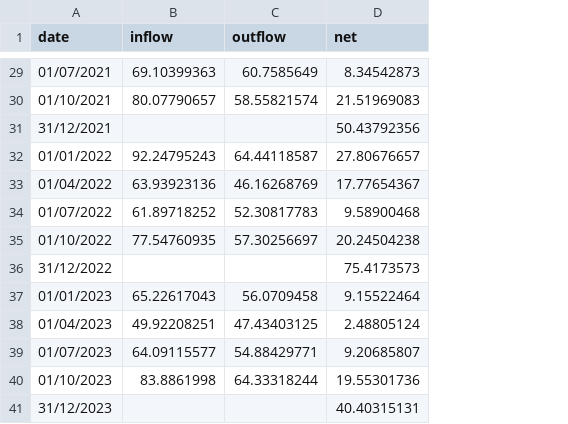
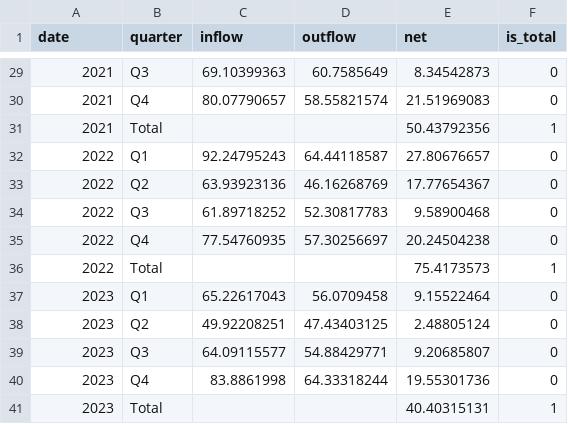
Before and after one commit to NewBBBBBB/FIT3179-Assignment-2, a CSV file: data/fdi_flows(1).csv, drawn as a sheet; only a part is shown, gaps mark what is left out; the diff covers the shown part only; the diff names each change by its address in the sheet, - before the commit and + after, or states it on an @@ line.

```diff
--- a/data/fdi_flows(1).csv
+++ b/data/fdi_flows(1).csv
+column B (quarter), rows 29-41: Q3 | Q4 | Total | Q1 | Q2 | Q3 | Q4 | Total | Q1 | Q2 | Q3 | Q4 | Total
+column F (is_total), rows 29-41: 0 | 0 | 1 | 0 | 0 | 0 | 0 | 1 | 0 | 0 | 0 | 0 | 1
-A29 (date): 01/07/2021
+A29 (date): 2021
-A30 (date): 01/10/2021
+A30 (date): 2021
-A31 (date): 31/12/2021
+A31 (date): 2021
-A32 (date): 01/01/2022
+A32 (date): 2022
-A33 (date): 01/04/2022
+A33 (date): 2022
-A34 (date): 01/07/2022
+A34 (date): 2022
-A35 (date): 01/10/2022
+A35 (date): 2022
-A36 (date): 31/12/2022
+A36 (date): 2022
-A37 (date): 01/01/2023
+A37 (date): 2023
-A38 (date): 01/04/2023
+A38 (date): 2023
-A39 (date): 01/07/2023
+A39 (date): 2023
-A40 (date): 01/10/2023
+A40 (date): 2023
-A41 (date): 31/12/2023
+A41 (date): 2023
```
Also changed, not shown: 27 edited cells elsewhere in this file.
